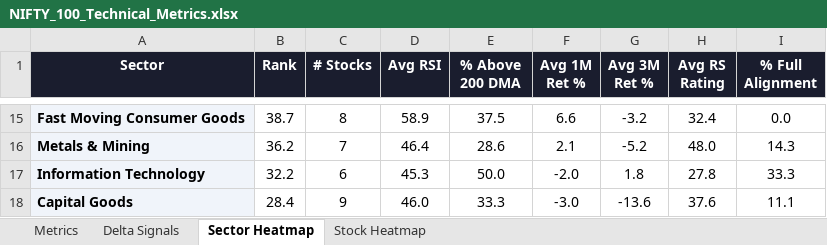
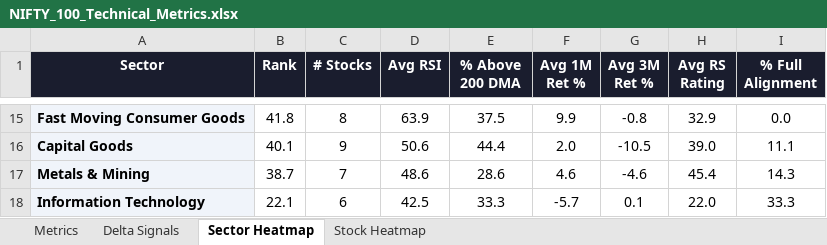
Before and after one commit to RanjitChennai/market-reports, an Excel workbook: NIFTY_100_Technical_Metrics.xlsx, sheet Sector Heatmap, drawn as a sheet; only a part is shown, gaps mark what is left out; values as stored, in another font and other column widths than the file's, no borders; conditional formats not drawn; removed rows and columns are numbered as before the commit, all else as after; the diff covers the shown part only; the diff names each change by its address in the sheet, - before the commit and + after, or states it on an @@ line.

```diff
--- a/NIFTY_100_Technical_Metrics.xlsx (sheet Sector Heatmap)
+++ b/NIFTY_100_Technical_Metrics.xlsx (sheet Sector Heatmap)
-B15 (Rank): 38.7
+B15 (Rank): 41.8
-D15 (Avg RSI): 58.9
+D15 (Avg RSI): 63.9
-F15 (Avg 1M Ret %): 6.6
+F15 (Avg 1M Ret %): 9.9
-G15 (Avg 3M Ret %): -3.2
+G15 (Avg 3M Ret %): -0.8
-H15 (Avg RS Rating): 32.4
+H15 (Avg RS Rating): 32.9
+row 16: Capital Goods | 40.1 | 9 | 50.6 | 44.4 | 2.0 | -10.5 | 39.0 | 11.1
-B17 (Rank): 36.2
+B17 (Rank): 38.7
-D17 (Avg RSI): 46.4
+D17 (Avg RSI): 48.6
-F17 (Avg 1M Ret %): 2.1
+F17 (Avg 1M Ret %): 4.6
-G17 (Avg 3M Ret %): -5.2
+G17 (Avg 3M Ret %): -4.6
-H17 (Avg RS Rating): 48.0
+H17 (Avg RS Rating): 45.4
-B18 (Rank): 32.2
+B18 (Rank): 22.1
-D18 (Avg RSI): 45.3
+D18 (Avg RSI): 42.5
-E18 (% Above 200 DMA): 50.0
+E18 (% Above 200 DMA): 33.3
-F18 (Avg 1M Ret %): -2.0
+F18 (Avg 1M Ret %): -5.7
-G18 (Avg 3M Ret %): 1.8
+G18 (Avg 3M Ret %): 0.1
-H18 (Avg RS Rating): 27.8
+H18 (Avg RS Rating): 22.0
-row 18: Capital Goods | 28.4 | 9 | 46.0 | 33.3 | -3.0 | -13.6 | 37.6 | 11.1
```
Also changed, not shown: 4 added rows, 4 removed rows and 49 edited cells elsewhere in this sheet, sheet Delta Signals, sheet Metrics, sheet Stock Heatmap.
